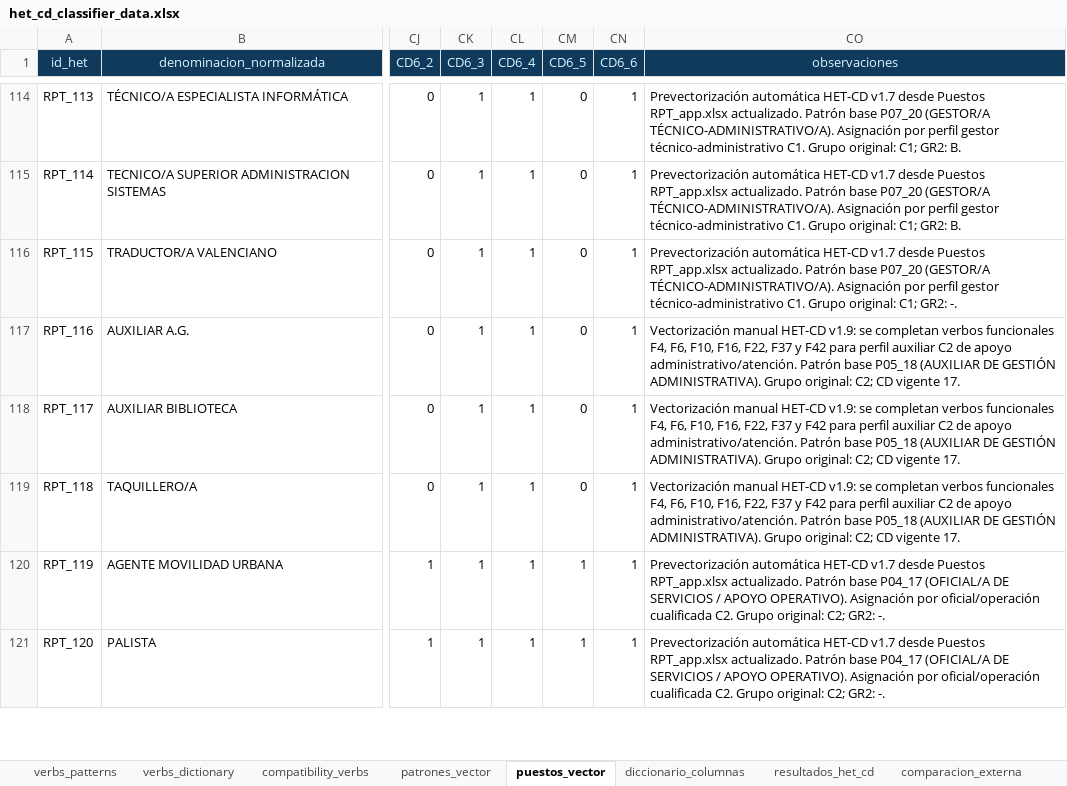
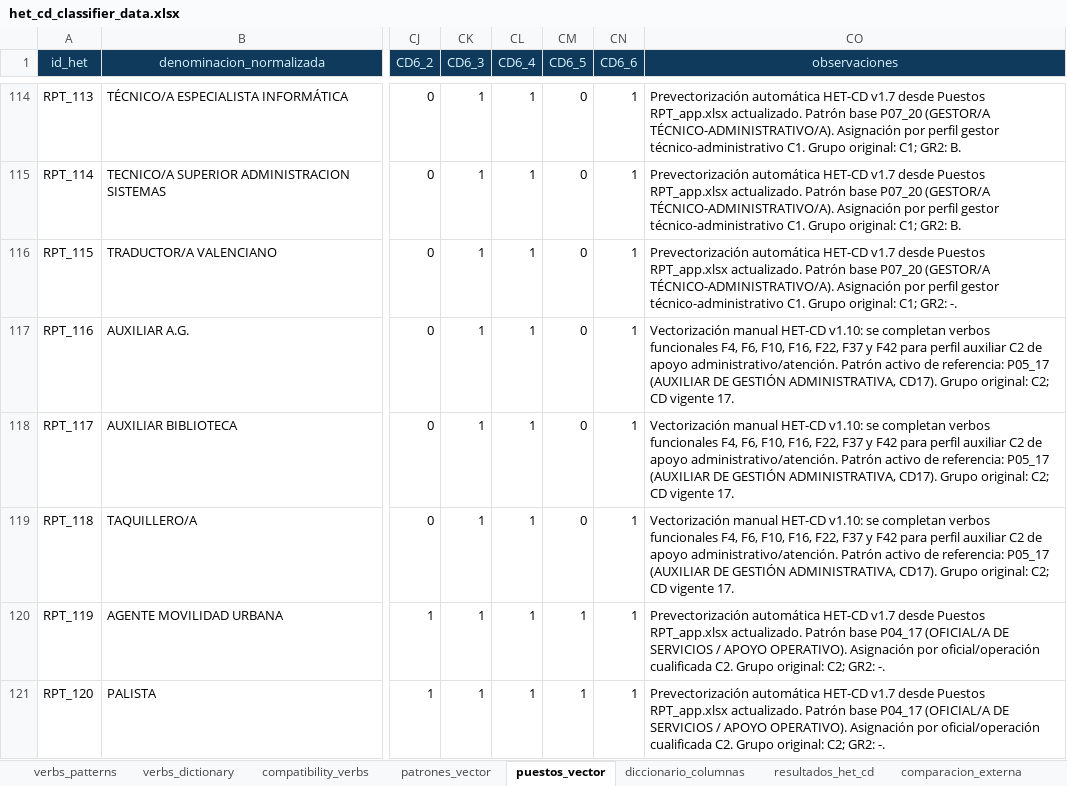
Before and after one commit to equesada096-lgtm/het-cd, an Excel workbook: data/het_cd_classifier_data.xlsx, sheet puestos_vector, drawn as a sheet; only a part is shown, gaps mark what is left out; values as stored, in another font and other column widths than the file's, no borders; table styles not drawn; the diff names each change by its address in the sheet, - before the commit and + after, or states it on an @@ line.

```diff
--- a/data/het_cd_classifier_data.xlsx (sheet puestos_vector)
+++ b/data/het_cd_classifier_data.xlsx (sheet puestos_vector)
-CO117:CO119 (observaciones): …manual HET-CD v1.9: se completan verbos funcionales F4, F6, F10, F16, F22, F37 y F42 para perfil auxiliar C2 de apoyo administrativo/atención. Patrón base P05_18 (AUXILIAR DE GESTIÓN ADMINISTRATIVA). Grupo original:…
+CO117:CO119 (observaciones): …manual HET-CD v1.10: se completan verbos funcionales F4, F6, F10, F16, F22, F37 y F42 para perfil auxiliar C2 de apoyo administrativo/atención. Patrón activo de referencia: P05_17 (AUXILIAR DE GESTIÓN ADMINISTRATIVA, CD17). Grupo original:…
```
Also changed, not shown: sheet patrones_vector, sheet puestos_vector_preliminar, sheet calibracion_puestos_patron, other sheet tabs.
